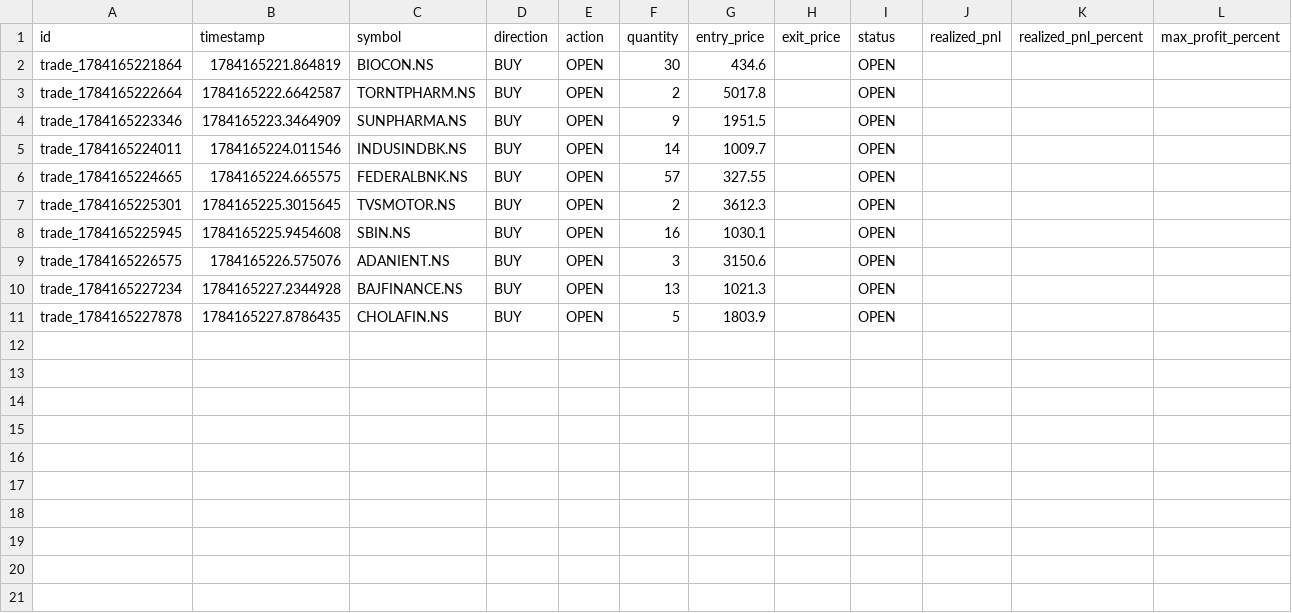
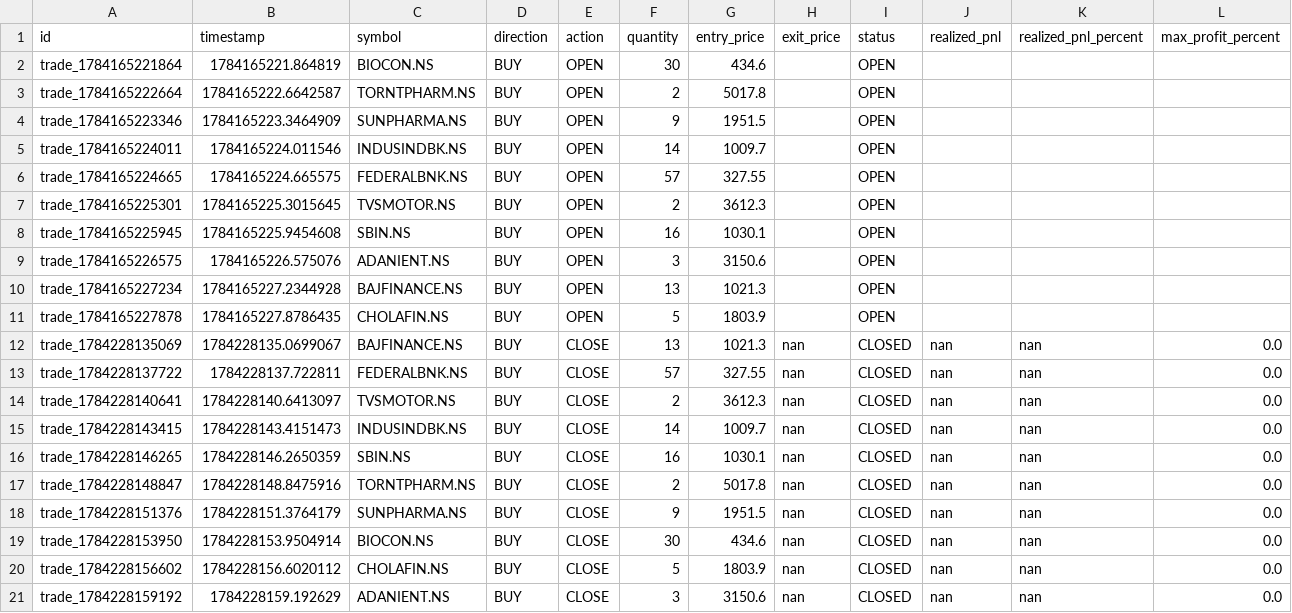
Before and after one commit to gobo-pixel/Professional-setup-of-swing-trading-Fixed-version2, a CSV file: storage/trades/trades_master.csv, drawn as a sheet; only a part is shown; rows hold the shown columns only; the diff names each change by its address in the sheet, - before the commit and + after, or states it on an @@ line.

```diff
--- a/storage/trades/trades_master.csv
+++ b/storage/trades/trades_master.csv
+row 12: trade_1784228135069 | 1784228135.0699067 | BAJFINANCE.NS | BUY | CLOSE | 13 | 1021.3 | nan | CLOSED | nan | nan | 0.0
+row 13: trade_1784228137722 | 1784228137.722811 | FEDERALBNK.NS | BUY | CLOSE | 57 | 327.55 | nan | CLOSED | nan | nan | 0.0
+row 14: trade_1784228140641 | 1784228140.6413097 | TVSMOTOR.NS | BUY | CLOSE | 2 | 3612.3 | nan | CLOSED | nan | nan | 0.0
+row 15: trade_1784228143415 | 1784228143.4151473 | INDUSINDBK.NS | BUY | CLOSE | 14 | 1009.7 | nan | CLOSED | nan | nan | 0.0
+row 16: trade_1784228146265 | 1784228146.2650359 | SBIN.NS | BUY | CLOSE | 16 | 1030.1 | nan | CLOSED | nan | nan | 0.0
+row 17: trade_1784228148847 | 1784228148.8475916 | TORNTPHARM.NS | BUY | CLOSE | 2 | 5017.8 | nan | CLOSED | nan | nan | 0.0
+row 18: trade_1784228151376 | 1784228151.3764179 | SUNPHARMA.NS | BUY | CLOSE | 9 | 1951.5 | nan | CLOSED | nan | nan | 0.0
+row 19: trade_1784228153950 | 1784228153.9504914 | BIOCON.NS | BUY | CLOSE | 30 | 434.6 | nan | CLOSED | nan | nan | 0.0
+row 20: trade_1784228156602 | 1784228156.6020112 | CHOLAFIN.NS | BUY | CLOSE | 5 | 1803.9 | nan | CLOSED | nan | nan | 0.0
+row 21: trade_1784228159192 | 1784228159.192629 | ADANIENT.NS | BUY | CLOSE | 3 | 3150.6 | nan | CLOSED | nan | nan | 0.0
```
Also changed, not shown: reports/paper_trading_daily_report.csv, 24 other files.
